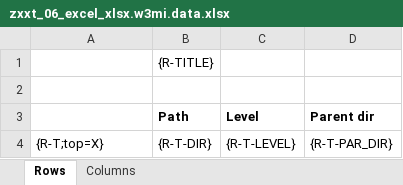
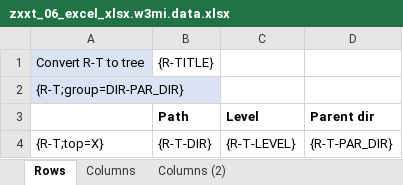
Before and after one commit to bizhuka/xtt, an Excel workbook: src/demo/zxxt_06_excel_xlsx.w3mi.data.xlsx, sheet Rows, drawn as a sheet; values as stored, in another font and other column widths than the file's, no borders; the diff names each change by its address in the sheet, - before the commit and + after, or states it on an @@ line.

```diff
--- a/src/demo/zxxt_06_excel_xlsx.w3mi.data.xlsx (sheet Rows)
+++ b/src/demo/zxxt_06_excel_xlsx.w3mi.data.xlsx (sheet Rows)
+sheet tab: Columns (2)
-A1: (empty)
+A1: Convert R-T to tree
-A1:A2 fill: none
+A1:A2 fill: #DAE3F3
-A2: (empty)
+A2: {R-T;group=DIR-PAR_DIR}
```
Also changed, not shown: sheet Columns, src/demo/zxxt_05_excel_xlsx.w3mi.data.xlsx, 57 other files.
